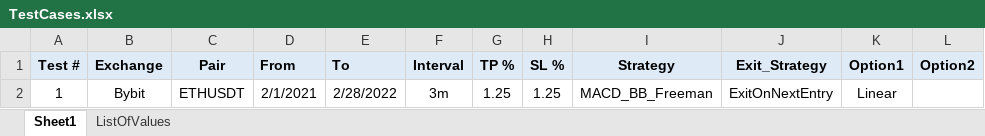
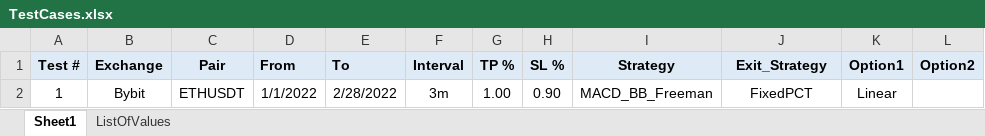
Before and after one commit to SebCoding/BackTester, an Excel workbook: TestCases.xlsx, sheet Sheet1, drawn as a sheet; values as stored, in another font and other column widths than the file's, no borders; the diff names each change by its address in the sheet, - before the commit and + after, or states it on an @@ line.

```diff
--- a/TestCases.xlsx (sheet Sheet1)
+++ b/TestCases.xlsx (sheet Sheet1)
-D2 (From): 2/1/2021
+D2 (From): 1/1/2022
-G2 (TP %): 1.25
+G2 (TP %): 1.00
-H2 (SL %): 1.25
+H2 (SL %): 0.90
-J2 (Exit_Strategy): ExitOnNextEntry
+J2 (Exit_Strategy): FixedPCT
```
Also changed, not shown: 5 other files.
